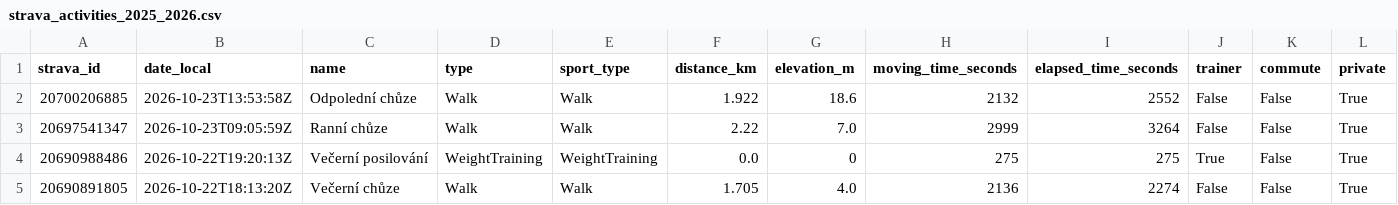
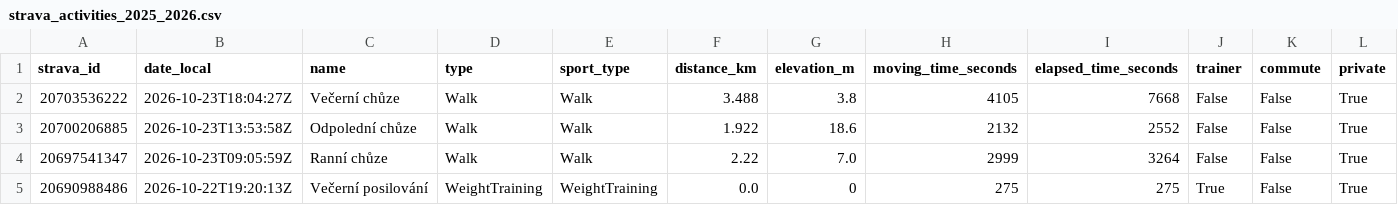
Before and after one commit to kachnazkoci/cyklo-databaze, a CSV file: data/strava_activities_2025_2026.csv, drawn as a sheet; only a part is shown; the shorter side is filled out with more unchanged rows; rows hold the shown columns only; the diff names each change by its address in the sheet, - before the commit and + after, or states it on an @@ line.

```diff
--- a/data/strava_activities_2025_2026.csv
+++ b/data/strava_activities_2025_2026.csv
+row 2: 20703536222 | 2026-10-23T18:04:27Z | Večerní chůze | Walk | Walk | 3.488 | 3.8 | 4105 | 7668 | False | False | True
```
